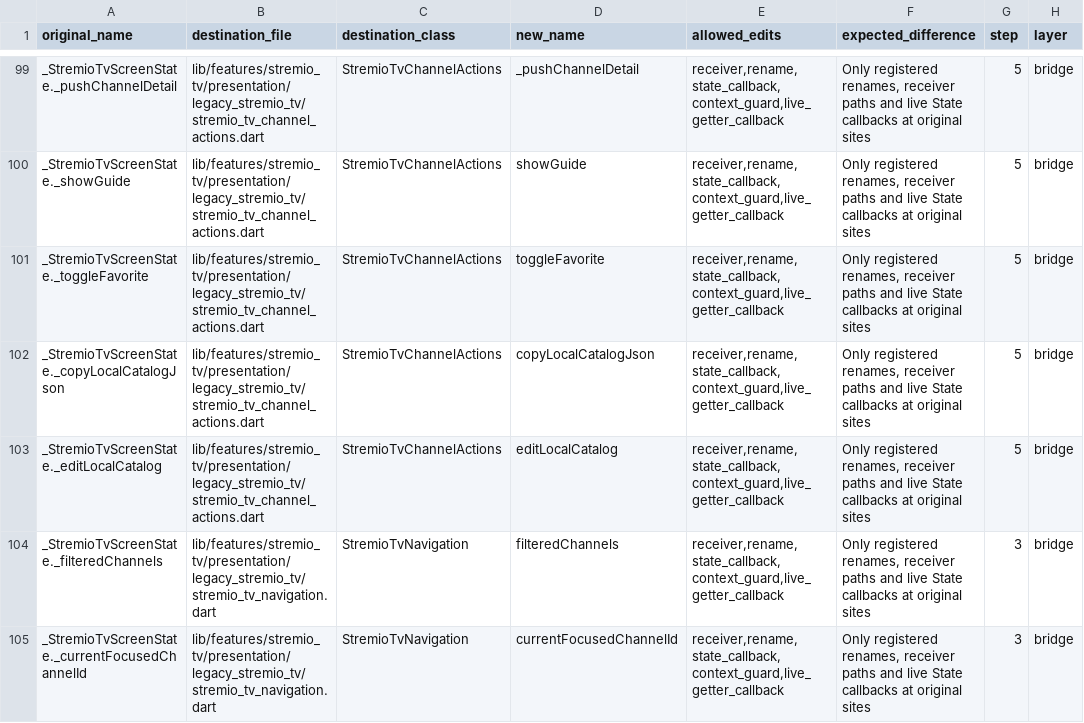
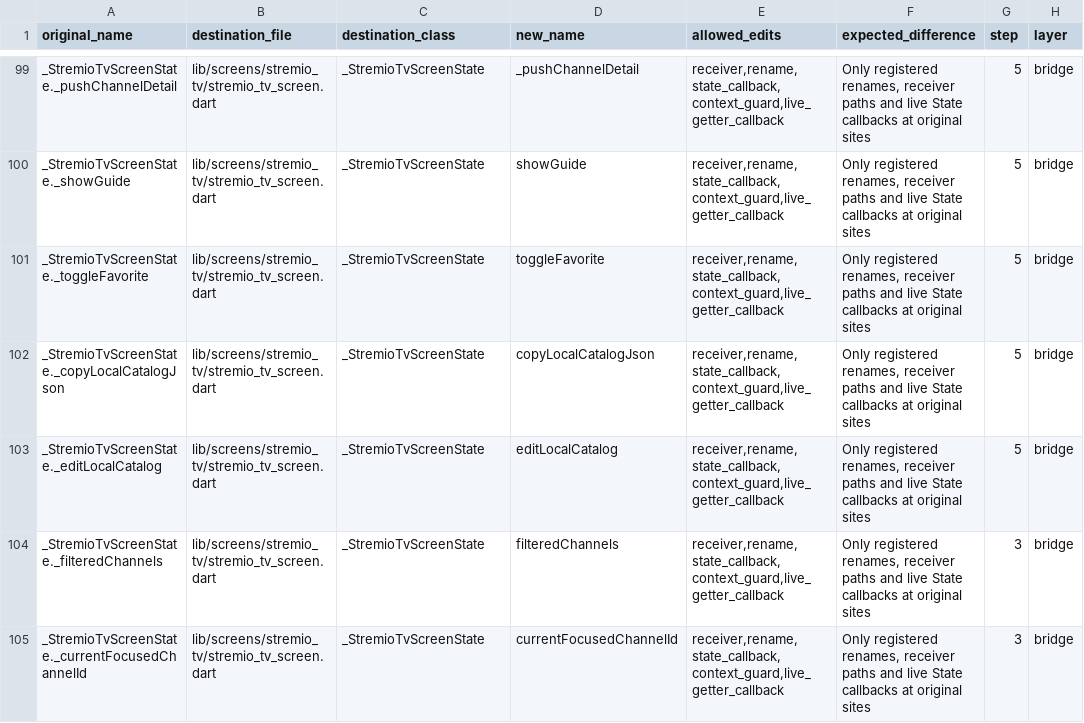
Before and after one commit to varunsalian/debrify, a TSV file: dev/tool/stremio_tv_manifest.tsv, drawn as a sheet; only a part is shown, gaps mark what is left out; the diff covers the shown part only; the diff names each change by its address in the sheet, - before the commit and + after, or states it on an @@ line.

Commit message:
refactor(stremio-tv): step 2 eager owners and live composition

```diff
--- a/dev/tool/stremio_tv_manifest.tsv
+++ b/dev/tool/stremio_tv_manifest.tsv
-B99:B103 (destination_file): lib/features/stremio_tv/presentation/legacy_stremio_tv/stremio_tv_channel_actions.dart
+B99:B103 (destination_file): lib/screens/stremio_tv/stremio_tv_screen.dart
-C99:C103 (destination_class): StremioTvChannelActions
+C99:C103 (destination_class): _StremioTvScreenState
-B104:B105 (destination_file): lib/features/stremio_tv/presentation/legacy_stremio_tv/stremio_tv_navigation.dart
+B104:B105 (destination_file): lib/screens/stremio_tv/stremio_tv_screen.dart
-C104:C105 (destination_class): StremioTvNavigation
+C104:C105 (destination_class): _StremioTvScreenState
```
Also changed, not shown: 116 edited cells elsewhere in this file, 13 other files.
